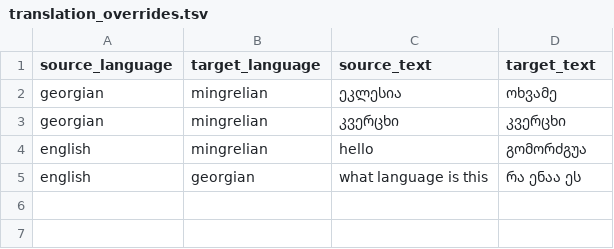
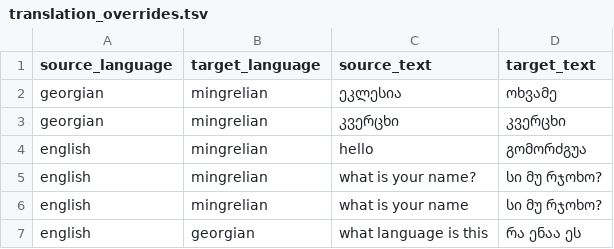
Before and after one commit to kkahadze-oai/argo, a TSV file: fastapi_app/data/translation_overrides.tsv, drawn as a sheet; the diff names each change by its address in the sheet, - before the commit and + after, or states it on an @@ line.

Commit message:
Add exact override for name question

```diff
--- a/fastapi_app/data/translation_overrides.tsv
+++ b/fastapi_app/data/translation_overrides.tsv
+row 5: english | mingrelian | what is your name? | სი მუ რჯოხო?
+row 6: english | mingrelian | what is your name | სი მუ რჯოხო?
```
Also changed, not shown: 1 other file.
